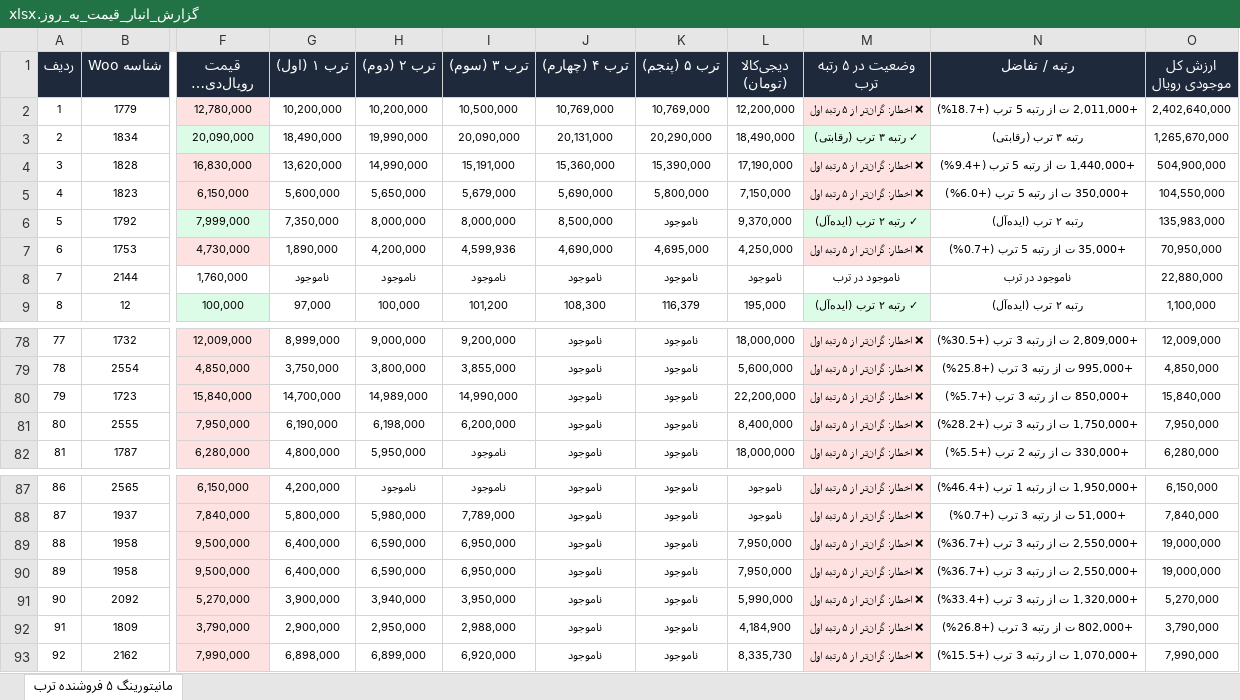
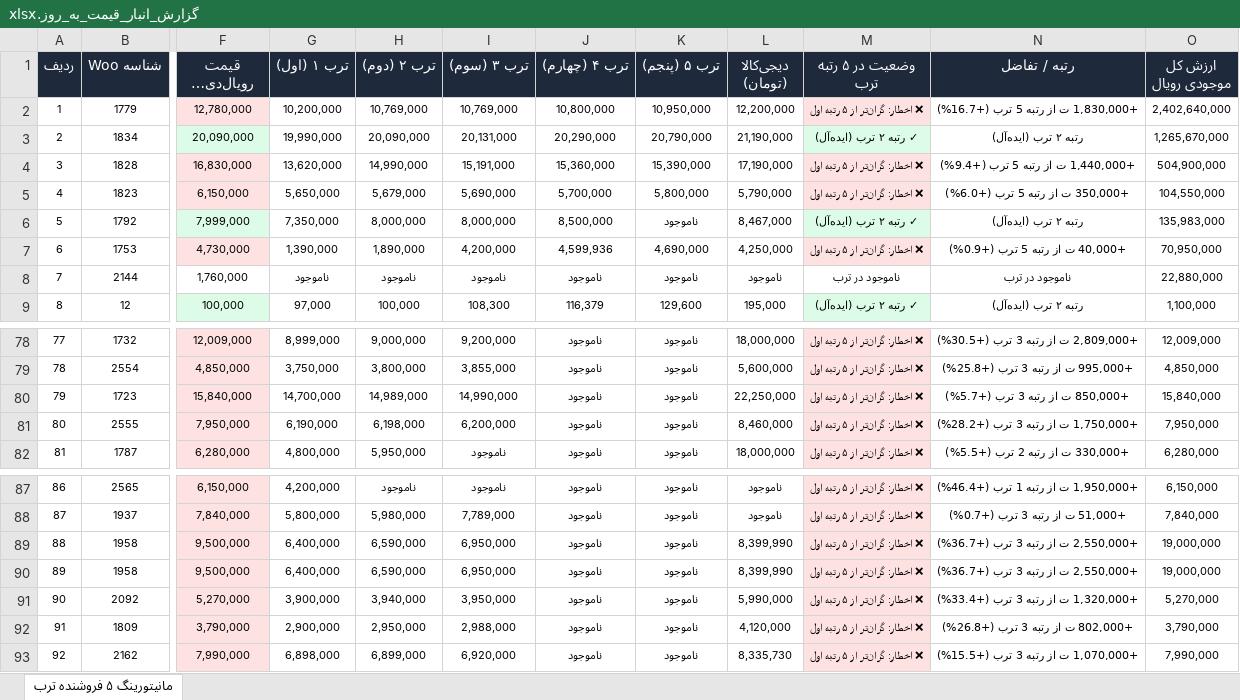
Before and after one commit to pouria-maleki/price-monitor, an Excel workbook: data/گزارش_انبار_قیمت_به_روز.xlsx, sheet مانیتورینگ ۵ فروشنده ترب, drawn as a sheet; only a part is shown, gaps mark what is left out; long unchanged cells end in …; values as stored, in another font and other column widths than the file's, no borders; the diff covers the shown part only; the diff names each change by its address in the sheet, - before the commit and + after, or states it on an @@ line.

```diff
--- a/data/گزارش_انبار_قیمت_به_روز.xlsx (sheet مانیتورینگ ۵ فروشنده ترب)
+++ b/data/گزارش_انبار_قیمت_به_روز.xlsx (sheet مانیتورینگ ۵ فروشنده ترب)
-H2 (ترب ۲ (دوم)): 10,200,000
+H2 (ترب ۲ (دوم)): 10,769,000
-I2 (ترب ۳ (سوم)): 10,500,000
+I2 (ترب ۳ (سوم)): 10,769,000
-J2 (ترب ۴ (چهارم)): 10,769,000
+J2 (ترب ۴ (چهارم)): 10,800,000
-K2 (ترب ۵ (پنجم)): 10,769,000
+K2 (ترب ۵ (پنجم)): 10,950,000
-N2 (رتبه / تفاضل): +2,011,000 ت از رتبه 5 ترب (+18.7%)
+N2 (رتبه / تفاضل): +1,830,000 ت از رتبه 5 ترب (+16.7%)
-G3 (ترب ۱ (اول)): 18,490,000
+G3 (ترب ۱ (اول)): 19,990,000
-H3 (ترب ۲ (دوم)): 19,990,000
+H3 (ترب ۲ (دوم)): 20,090,000
-I3 (ترب ۳ (سوم)): 20,090,000
+I3 (ترب ۳ (سوم)): 20,131,000
-J3 (ترب ۴ (چهارم)): 20,131,000
+J3 (ترب ۴ (چهارم)): 20,290,000
-K3 (ترب ۵ (پنجم)): 20,290,000
+K3 (ترب ۵ (پنجم)): 20,790,000
-L3 (دیجی‌کالا (تومان)): 18,490,000
+L3 (دیجی‌کالا (تومان)): 21,190,000
-M3 (وضعیت در ۵ رتبه ترب): ✓ رتبه ۳ ترب (رقابتی)
+M3 (وضعیت در ۵ رتبه ترب): ✓ رتبه ۲ ترب (ایده‌آل)
-N3 (رتبه / تفاضل): رتبه ۳ ترب (رقابتی)
+N3 (رتبه / تفاضل): رتبه ۲ ترب (ایده‌آل)
-G5 (ترب ۱ (اول)): 5,600,000
+G5 (ترب ۱ (اول)): 5,650,000
-H5 (ترب ۲ (دوم)): 5,650,000
+H5 (ترب ۲ (دوم)): 5,679,000
-I5 (ترب ۳ (سوم)): 5,679,000
+I5 (ترب ۳ (سوم)): 5,690,000
-J5 (ترب ۴ (چهارم)): 5,690,000
+J5 (ترب ۴ (چهارم)): 5,700,000
-L5 (دیجی‌کالا (تومان)): 7,150,000
+L5 (دیجی‌کالا (تومان)): 5,790,000
-L6 (دیجی‌کالا (تومان)): 9,370,000
+L6 (دیجی‌کالا (تومان)): 8,467,000
-G7 (ترب ۱ (اول)): 1,890,000
+G7 (ترب ۱ (اول)): 1,390,000
-H7 (ترب ۲ (دوم)): 4,200,000
+H7 (ترب ۲ (دوم)): 1,890,000
-I7 (ترب ۳ (سوم)): 4,599,936
+I7 (ترب ۳ (سوم)): 4,200,000
-J7 (ترب ۴ (چهارم)): 4,690,000
+J7 (ترب ۴ (چهارم)): 4,599,936
-K7 (ترب ۵ (پنجم)): 4,695,000
+K7 (ترب ۵ (پنجم)): 4,690,000
-N7 (رتبه / تفاضل): +35,000 ت از رتبه 5 ترب (+0.7%)
+N7 (رتبه / تفاضل): +40,000 ت از رتبه 5 ترب (+0.9%)
-I9 (ترب ۳ (سوم)): 101,200
+I9 (ترب ۳ (سوم)): 108,300
-J9 (ترب ۴ (چهارم)): 108,300
+J9 (ترب ۴ (چهارم)): 116,379
-K9 (ترب ۵ (پنجم)): 116,379
+K9 (ترب ۵ (پنجم)): 129,600
-L80 (دیجی‌کالا (تومان)): 22,200,000
+L80 (دیجی‌کالا (تومان)): 22,250,000
-L81 (دیجی‌کالا (تومان)): 8,400,000
+L81 (دیجی‌کالا (تومان)): 8,460,000
-L89:L90 (دیجی‌کالا (تومان)): 7,950,000
+L89:L90 (دیجی‌کالا (تومان)): 8,399,990
-L92 (دیجی‌کالا (تومان)): 4,184,900
+L92 (دیجی‌کالا (تومان)): 4,120,000
```
Also changed, not shown: 97 edited cells and cell formats elsewhere in this sheet, frontend/public/data/گزارش_انبار_قیمت_به_روز.xlsx, گزارش_انبار_قیمت_به_روز.xlsx, 4 other files.
